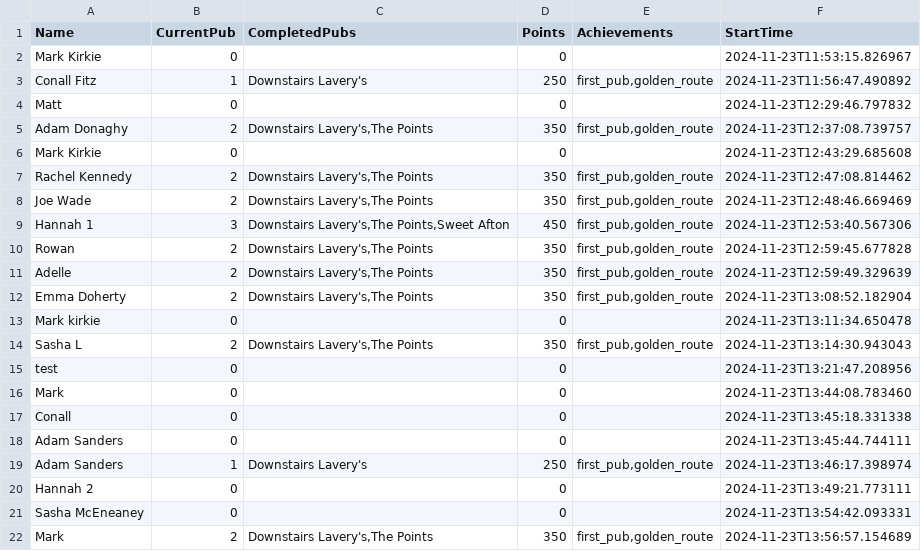
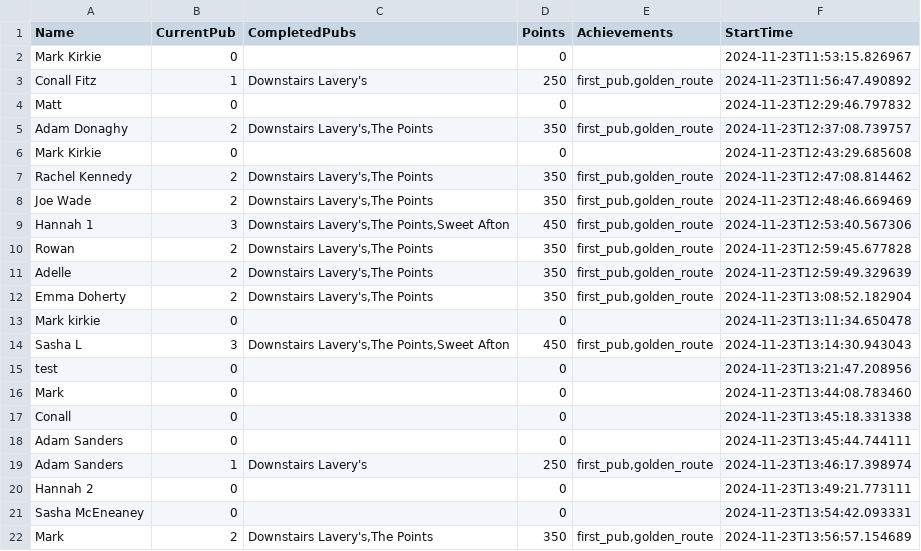
Before and after one commit to kirkpatrick8/pubcrawl, a CSV file: participants.csv, drawn as a sheet.

Commit message:
Update participants - 2024-11-23 14:55:06.001733

```diff
--- a/participants.csv
+++ b/participants.csv
@@ -13,3 +13,3 @@ Emma Doherty,2,"Downstairs Lavery's,The Points",350,"first_pub,golden_route",202
 Mark kirkie,0,,0,,2024-11-23T13:11:34.650478
-Sasha L,2,"Downstairs Lavery's,The Points",350,"first_pub,golden_route",2024-11-23T13:14:30.943043
+Sasha L,3,"Downstairs Lavery's,The Points,Sweet Afton",450,"first_pub,golden_route",2024-11-23T13:14:30.943043
 test,0,,0,,2024-11-23T13:21:47.208956
```
